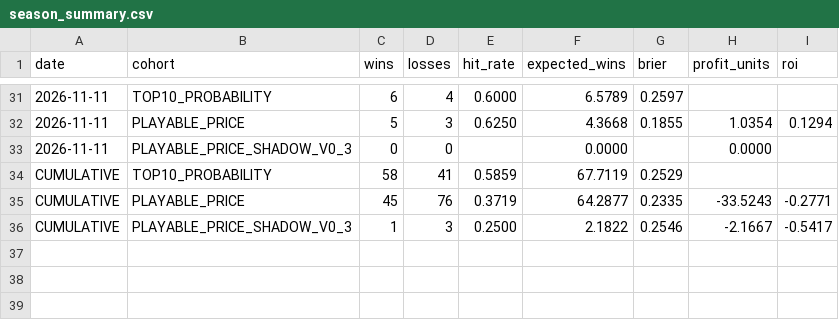
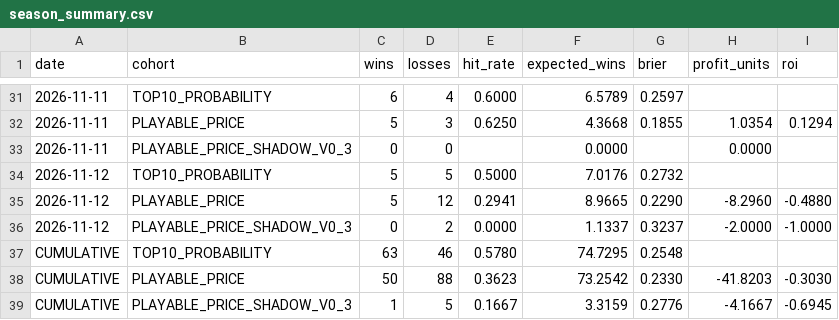
Before and after one commit to kylewish19/wshl-x-nhl-model, a CSV file: data/results/season_summary.csv, drawn as a sheet; only a part is shown, gaps mark what is left out.

Commit message:
Add Nov 12 grading and recompute cumulative from daily rows

```diff
--- a/data/results/season_summary.csv
+++ b/data/results/season_summary.csv
@@ -33,4 +33,7 @@ date,cohort,wins,losses,hit_rate,expected_wins,brier,profit_units,roi
 2026-11-11,PLAYABLE_PRICE_SHADOW_V0_3,0,0,,0.0000,,0.0000,
-CUMULATIVE,TOP10_PROBABILITY,58,41,0.5859,67.7119,0.2529,,
-CUMULATIVE,PLAYABLE_PRICE,45,76,0.3719,64.2877,0.2335,-33.5243,-0.2771
-CUMULATIVE,PLAYABLE_PRICE_SHADOW_V0_3,1,3,0.2500,2.1822,0.2546,-2.1667,-0.5417
+2026-11-12,TOP10_PROBABILITY,5,5,0.5000,7.0176,0.2732,,
+2026-11-12,PLAYABLE_PRICE,5,12,0.2941,8.9665,0.2290,-8.2960,-0.4880
+2026-11-12,PLAYABLE_PRICE_SHADOW_V0_3,0,2,0.0000,1.1337,0.3237,-2.0000,-1.0000
+CUMULATIVE,TOP10_PROBABILITY,63,46,0.5780,74.7295,0.2548,,
+CUMULATIVE,PLAYABLE_PRICE,50,88,0.3623,73.2542,0.2330,-41.8203,-0.3030
+CUMULATIVE,PLAYABLE_PRICE_SHADOW_V0_3,1,5,0.1667,3.3159,0.2776,-4.1667,-0.6945
```
